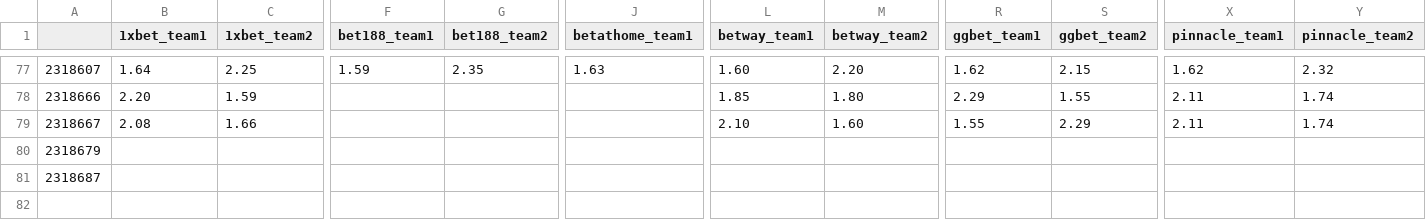
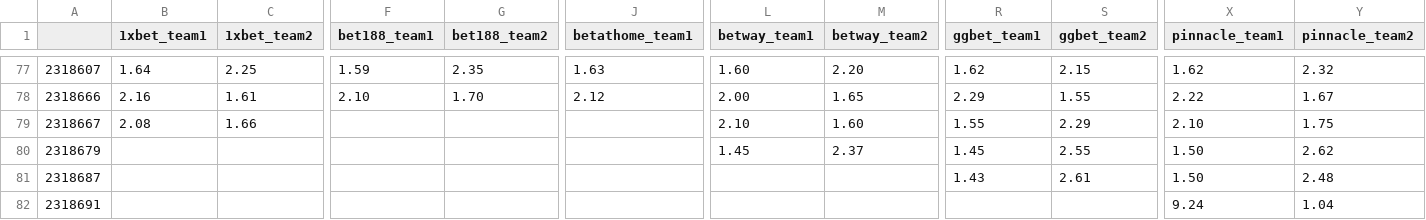
Before and after one commit to charliecooke221/hltv_betting_odds_scraper, a CSV file: MatchOdds.csv, drawn as a sheet; only a part is shown, gaps mark what is left out; rows hold the shown columns only; the diff covers the shown part only; the diff names each change by its address in the sheet, - before the commit and + after, or states it on an @@ line.

```diff
--- a/MatchOdds.csv
+++ b/MatchOdds.csv
-B78 (1xbet_team1): 2.20
+B78 (1xbet_team1): 2.16
-C78 (1xbet_team2): 1.59
+C78 (1xbet_team2): 1.61
-F78 (bet188_team1): (empty)
+F78 (bet188_team1): 2.10
-G78 (bet188_team2): (empty)
+G78 (bet188_team2): 1.70
-J78 (betathome_team1): (empty)
+J78 (betathome_team1): 2.12
-L78 (betway_team1): 1.85
+L78 (betway_team1): 2.00
-M78 (betway_team2): 1.80
+M78 (betway_team2): 1.65
-X78 (pinnacle_team1): 2.11
+X78 (pinnacle_team1): 2.22
-Y78 (pinnacle_team2): 1.74
+Y78 (pinnacle_team2): 1.67
-X79 (pinnacle_team1): 2.11
+X79 (pinnacle_team1): 2.10
-Y79 (pinnacle_team2): 1.74
+Y79 (pinnacle_team2): 1.75
-L80 (betway_team1): (empty)
+L80 (betway_team1): 1.45
-M80 (betway_team2): (empty)
+M80 (betway_team2): 2.37
-R80 (ggbet_team1): (empty)
+R80 (ggbet_team1): 1.45
-S80 (ggbet_team2): (empty)
+S80 (ggbet_team2): 2.55
-X80:X81 (pinnacle_team1): (empty)
+X80:X81 (pinnacle_team1): 1.50
-Y80 (pinnacle_team2): (empty)
+Y80 (pinnacle_team2): 2.62
-R81 (ggbet_team1): (empty)
+R81 (ggbet_team1): 1.43
-S81 (ggbet_team2): (empty)
+S81 (ggbet_team2): 2.61
-Y81 (pinnacle_team2): (empty)
+Y81 (pinnacle_team2): 2.48
+row 82: 2318691 |  |  |  |  |  |  |  |  |  | 9.24 | 1.04
```
Also changed, not shown: 34 edited cells elsewhere in this file, 1 other file.
